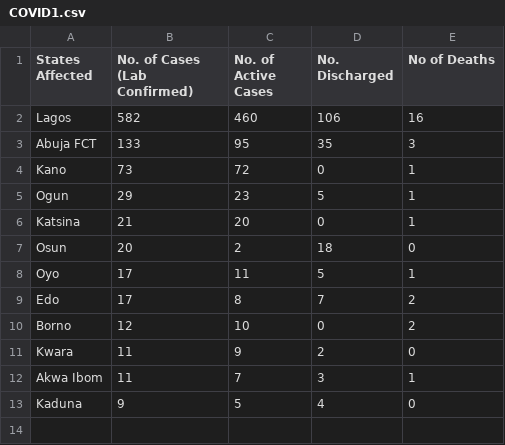
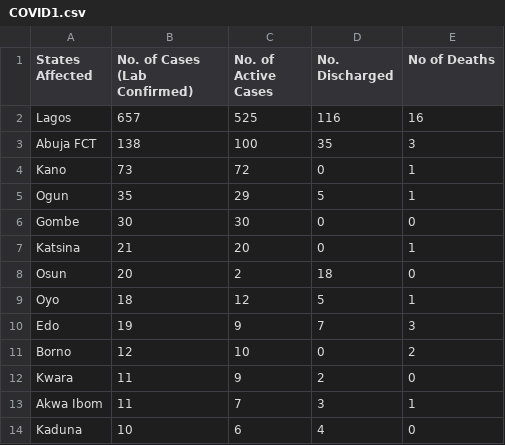
Before and after one commit to Pydare/Dataset-For-COVID-19-Nigeria, a CSV file: Dataset-For-COVID-19-Nigeria/COVID1.csv, drawn as a sheet.

```diff
--- a/Dataset-For-COVID-19-Nigeria/COVID1.csv
+++ b/Dataset-For-COVID-19-Nigeria/COVID1.csv
@@ -1,10 +1,11 @@
 States Affected,No. of Cases (Lab Confirmed),No. of Active Cases,No. Discharged,No of Deaths
-Lagos,582,460,106,16
-Abuja FCT,133,95,35,3
+Lagos,657,525,116,16
+Abuja FCT,138,100,35,3
 Kano,73,72,0,1
-Ogun,29,23,5,1
+Ogun,35,29,5,1
+Gombe,30,30,0,0
 Katsina,21,20,0,1
 Osun,20,2,18,0
-Oyo,17,11,5,1
-Edo,17,8,7,2
+Oyo,18,12,5,1
+Edo,19,9,7,3
 Borno,12,10,0,2
@@ -12,2 +13,2 @@ Kwara,11,9,2,0
 Akwa Ibom,11,7,3,1
-Kaduna,9,5,4,0
+Kaduna,10,6,4,0
```
Also changed, not shown: 1 other file.
